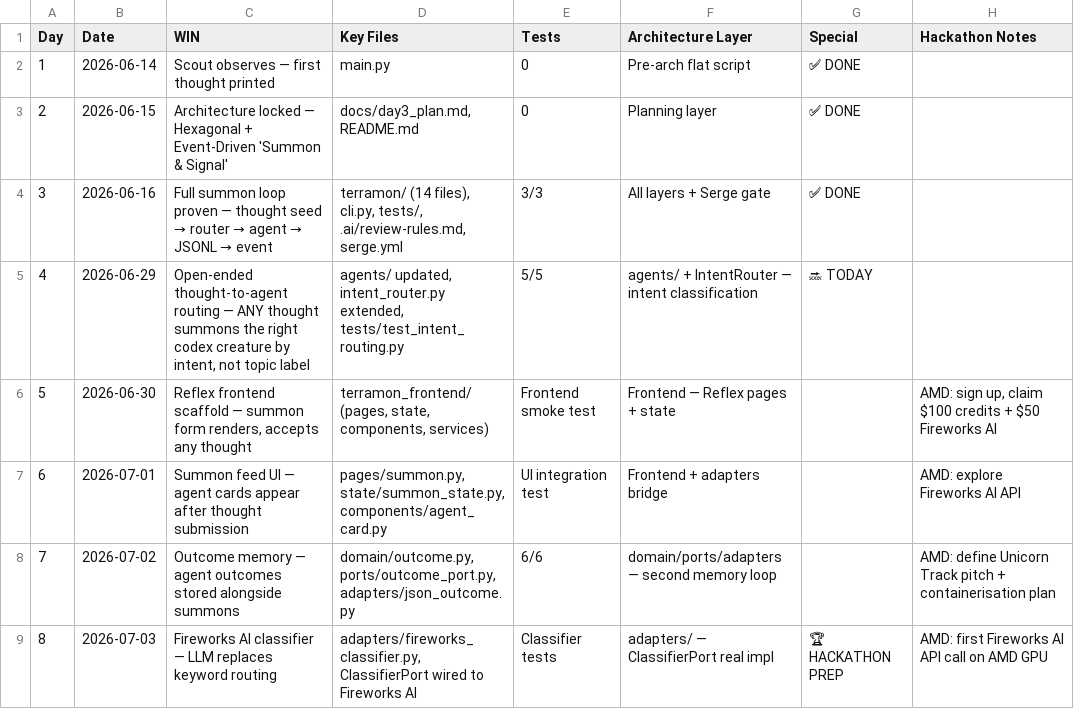
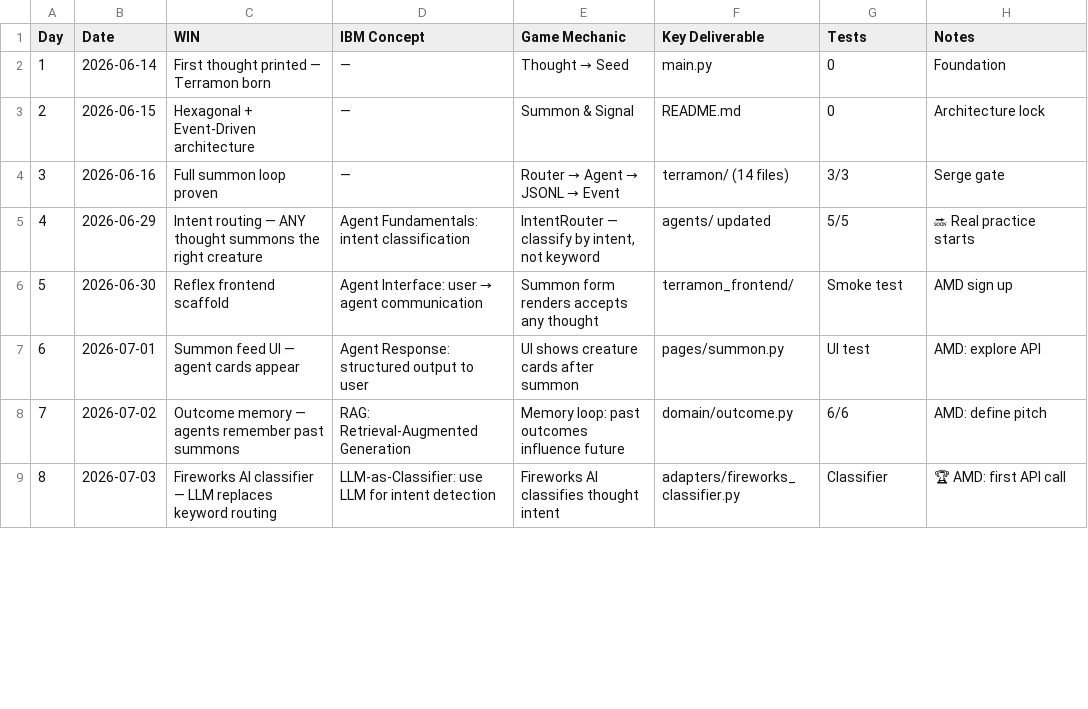
Before and after one commit to indrad3v4/Terramon, a CSV file: harmonogram_v2.csv, drawn as a sheet; only a part is shown; removed rows and columns are numbered as before the commit, all else as after; the diff covers the shown part only; the diff names each change by its address in the sheet, - before the commit and + after, or states it on an @@ line.

Commit message:
feat: harmonogram_v2 updated with IBM Agentic AI column — each day maps a course concept to a game mechanic
- New column 'IBM Concept': maps every Terramon day to a specific agentic AI principle
- Day 6 updated: Summon Feed UI = Agent Response pattern
- All 34 days have: WIN → IBM Concept → Game Mechanic → Deliverable → Tests
- Added couriering_strategy.md: 4-day plan, ~450 PLN by Monday

Stripe + AMD credits = tomorrow morning priority.

```diff
--- a/harmonogram_v2.csv
+++ b/harmonogram_v2.csv
+column E (Game Mechanic), rows 2-9: Thought → Seed | Summon & Signal | Router → Agent → JSONL → Event | IntentRouter — classify by intent, not keyword | Summon form renders accepts any thought | UI shows creature cards after summon | Memory loop: past outcomes influence future | Fireworks AI classifies thought intent
+column F (Key Deliverable), rows 2-9: main.py | README.md | terramon/ (14 files) | agents/ updated | terramon_frontend/ | pages/summon.py | domain/outcome.py | adapters/fireworks_classifier.py
-column F (Architecture Layer), rows 2-9: Pre-arch flat script | Planning layer | All layers + Serge gate | agents/ + IntentRouter — intent classification | Frontend — Reflex pages + state | Frontend + adapters bridge | domain/ports/adapters — second memory loop | adapters/ — ClassifierPort real impl
-column G (Special), rows 2-9: ✅ DONE | ✅ DONE | ✅ DONE | 🔜 TODAY |  |  |  | 🏆 HACKATHON PREP
-D1: Key Files
+D1: IBM Concept
-H1: Hackathon Notes
+H1: Notes
-C2 (WIN): Scout observes — first thought printed
+C2 (WIN): First thought printed — Terramon born
-D2 (IBM Concept): main.py
+D2 (IBM Concept): —
-H2 (Notes): (empty)
+H2 (Notes): Foundation
-C3 (WIN): Architecture locked — Hexagonal + Event-Driven 'Summon & Signal'
+C3 (WIN): Hexagonal + Event-Driven architecture
-D3 (IBM Concept): docs/day3_plan.md, README.md
+D3 (IBM Concept): —
-H3 (Notes): (empty)
+H3 (Notes): Architecture lock
@@ C4 (WIN): …loop proven — thought seed → router → agent → JSONL → event → …loop proven @@
-D4 (IBM Concept): terramon/ (14 files), cli.py, tests/, .ai/review-rules.md, serge.yml
+D4 (IBM Concept): —
-H4 (Notes): (empty)
+H4 (Notes): Serge gate
-C5 (WIN): Open-ended thought-to-agent routing — ANY thought summons the right codex creature by intent, not topic label
+C5 (WIN): Intent routing — ANY thought summons the right creature
-D5 (IBM Concept): agents/ updated, intent_router.py extended, tests/test_intent_routing.py
+D5 (IBM Concept): Agent Fundamentals: intent classification
-H5 (Notes): (empty)
+H5 (Notes): 🔜 Real practice starts
-C6 (WIN): …frontend scaffold — summon form renders, accepts any thought
+C6 (WIN): …frontend scaffold
@@ D6 (IBM Concept): terramon_frontend/ (pages, state, components, services) → Agent Interface: user → agent communication @@
-G6 (Tests): Frontend smoke test
+G6 (Tests): Smoke test
-H6 (Notes): AMD: sign up, claim $100 credits + $50 Fireworks AI
+H6 (Notes): AMD sign up
-C7 (WIN): …cards appear after thought submission
+C7 (WIN): …cards appear
-D7 (IBM Concept): pages/summon.py, state/summon_state.py, components/agent_card.py
+D7 (IBM Concept): Agent Response: structured output to user
-G7 (Tests): UI integration test
+G7 (Tests): UI test
-H7 (Notes): AMD: explore Fireworks AI API
+H7 (Notes): AMD: explore API
-C8 (WIN): …memory — agent outcomes stored alongside summons
+C8 (WIN): …memory — agents remember past summons
-D8 (IBM Concept): domain/outcome.py, ports/outcome_port.py, adapters/json_outcome.py
+D8 (IBM Concept): RAG: Retrieval-Augmented Generation
-H8 (Notes): AMD: define Unicorn Track pitch + containerisation plan
+H8 (Notes): AMD: define pitch
-D9 (IBM Concept): adapters/fireworks_classifier.py, ClassifierPort wired to Fireworks AI
+D9 (IBM Concept): LLM-as-Classifier: use LLM for intent detection
-G9 (Tests): Classifier tests
+G9 (Tests): Classifier
-H9 (Notes): AMD: first Fireworks AI API call on AMD GPU
+H9 (Notes): 🏆 AMD: first API call
```
Also changed, not shown: 83 edited cells elsewhere in this file, 1 other file.
